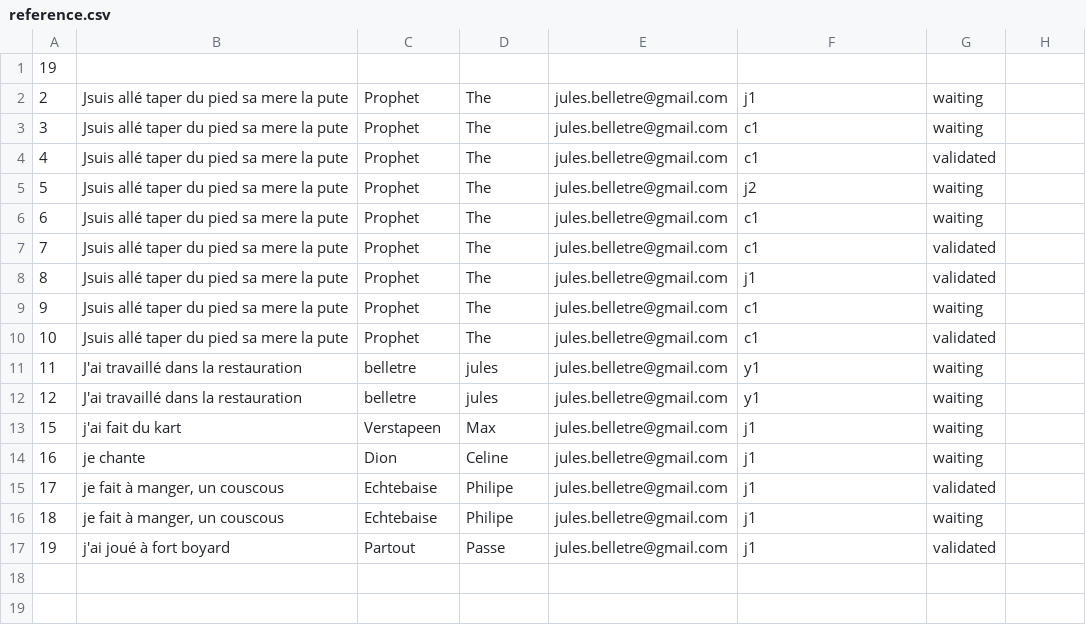
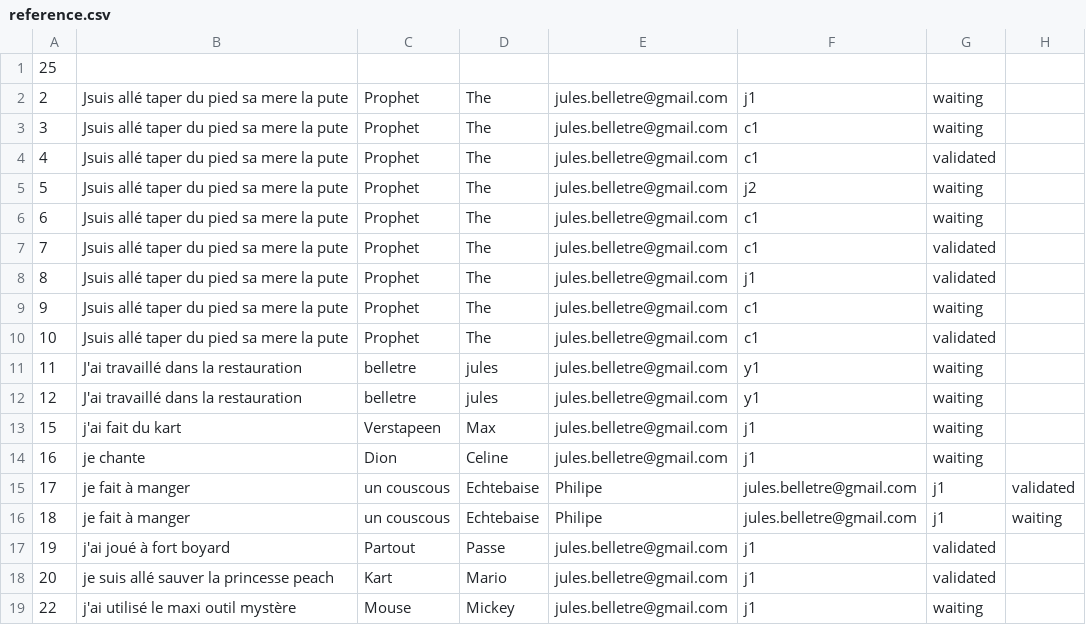
Before and after one commit to Valysa/Proyecto, a CSV file: BDD2/reference.csv, drawn as a sheet; removed rows and columns are numbered as before the commit, all else as after; the diff names each change by its address in the sheet, - before the commit and + after, or states it on an @@ line.

```diff
--- a/BDD2/reference.csv
+++ b/BDD2/reference.csv
-A1: 19
+A1: 25
-row 15: 17 | je fait à manger, un couscous | Echtebaise | Philipe | jules.belletre@gmail.com | j1 | validated
-row 16: 18 | je fait à manger, un couscous | Echtebaise | Philipe | jules.belletre@gmail.com | j1 | waiting
+row 15: 17 | je fait à manger | un couscous | Echtebaise | Philipe | jules.belletre@gmail.com | j1 | validated
+row 16: 18 | je fait à manger | un couscous | Echtebaise | Philipe | jules.belletre@gmail.com | j1 | waiting
+row 18: 20 | je suis allé sauver la princesse peach | Kart | Mario | jules.belletre@gmail.com | j1 | validated
+row 19: 22 | j'ai utilisé le maxi outil mystère | Mouse | Mickey | jules.belletre@gmail.com | j1 | waiting
```
Also changed, not shown: BDD/j.csv, 3 other files.
